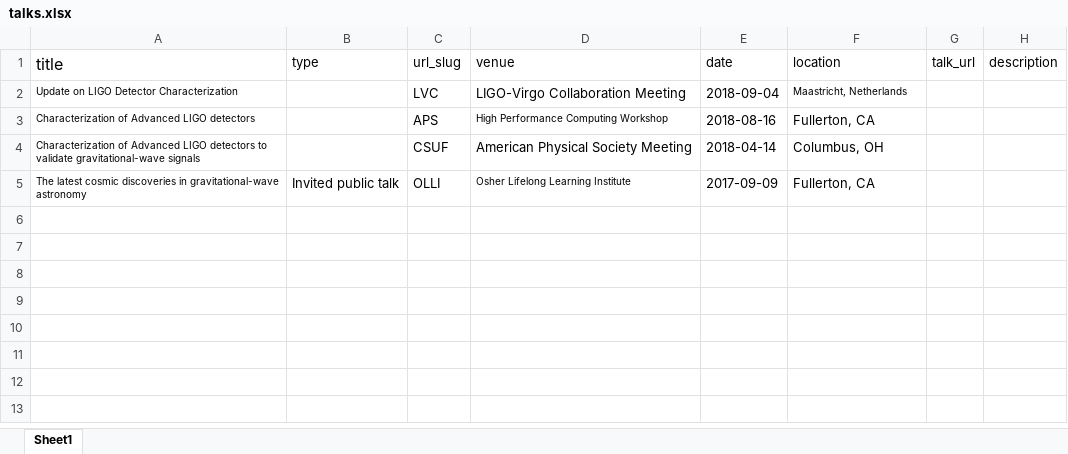
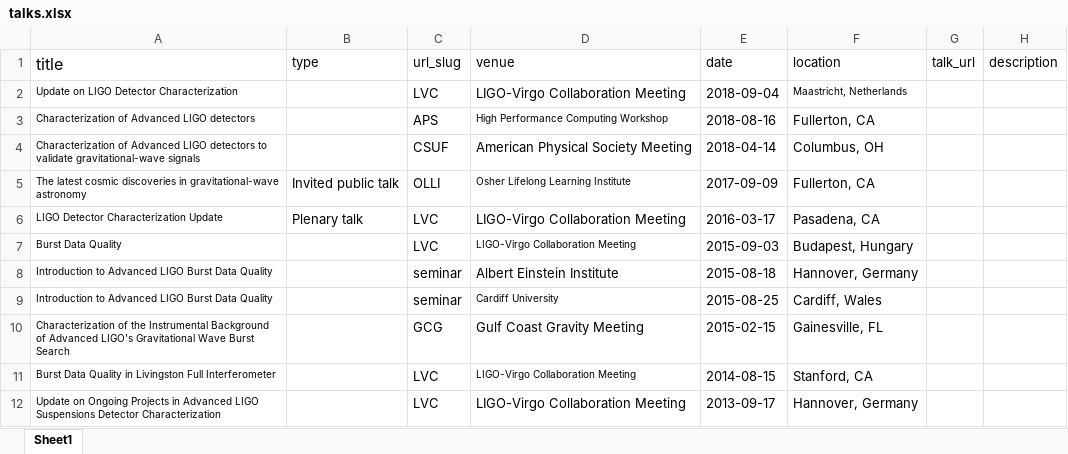
Before and after one commit to marissawalker/academicpages.github.io, an Excel workbook: markdown_generator/talks.xlsx, sheet Sheet1, drawn as a sheet; values as stored, in another font and other column widths than the file's, no borders; the diff names each change by its address in the sheet, - before the commit and + after, or states it on an @@ line.

Commit message:
Updated talks and talk map

```diff
--- a/markdown_generator/talks.xlsx (sheet Sheet1)
+++ b/markdown_generator/talks.xlsx (sheet Sheet1)
+row 6: LIGO Detector Characterization Update | Plenary talk | LVC | LIGO-Virgo Collaboration Meeting | 2016-03-17 | Pasadena, CA
+row 7: Burst Data Quality |  | LVC | LIGO-Virgo Collaboration Meeting | 2015-09-03 | Budapest, Hungary
+row 8: Introduction to Advanced LIGO Burst Data Quality |  | seminar | Albert Einstein Institute | 2015-08-18 | Hannover, Germany
+row 9: Introduction to Advanced LIGO Burst Data Quality |  | seminar | Cardiff University | 2015-08-25 | Cardiff, Wales
+row 10: Characterization of the Instrumental Background of Advanced LIGO's Gravitational Wave Burst Search |  | GCG | Gulf Coast Gravity Meeting | 2015-02-15 | Gainesville, FL
+row 11: Burst Data Quality in Livingston Full Interferometer |  | LVC | LIGO-Virgo Collaboration Meeting | 2014-08-15 | Stanford, CA
+row 12: Update on Ongoing Projects in Advanced LIGO Suspensions Detector Characterization |  | LVC | LIGO-Virgo Collaboration Meeting | 2013-09-17 | Hannover, Germany
```
Also changed, not shown: 10 other files.
